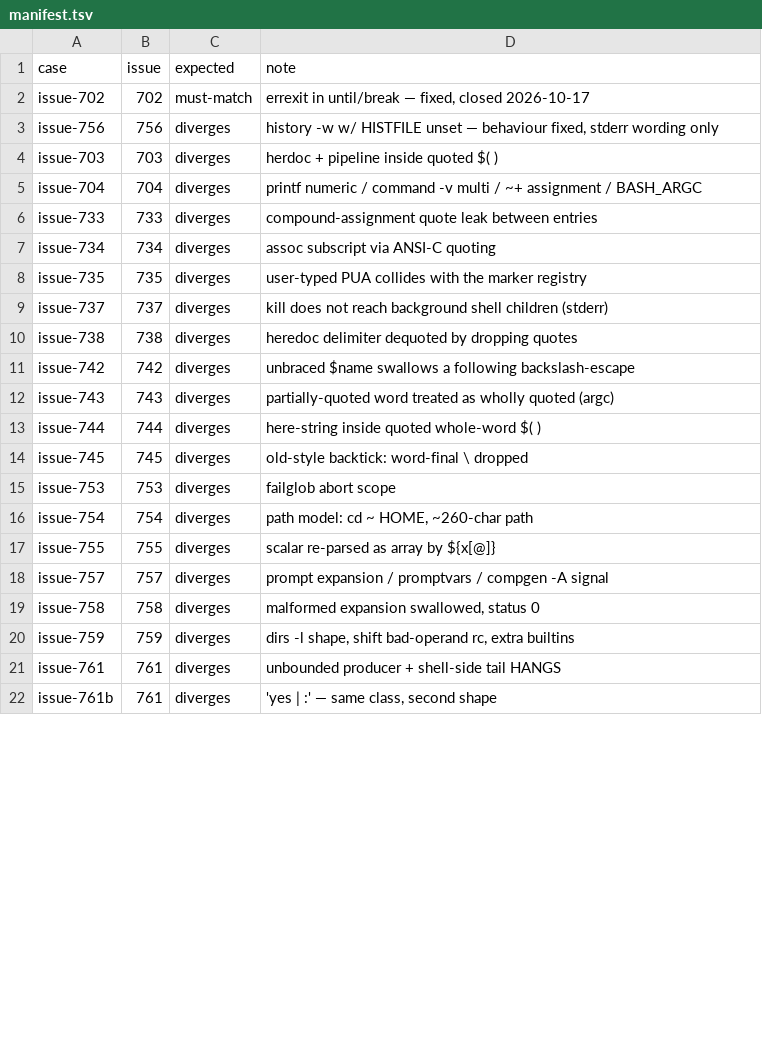
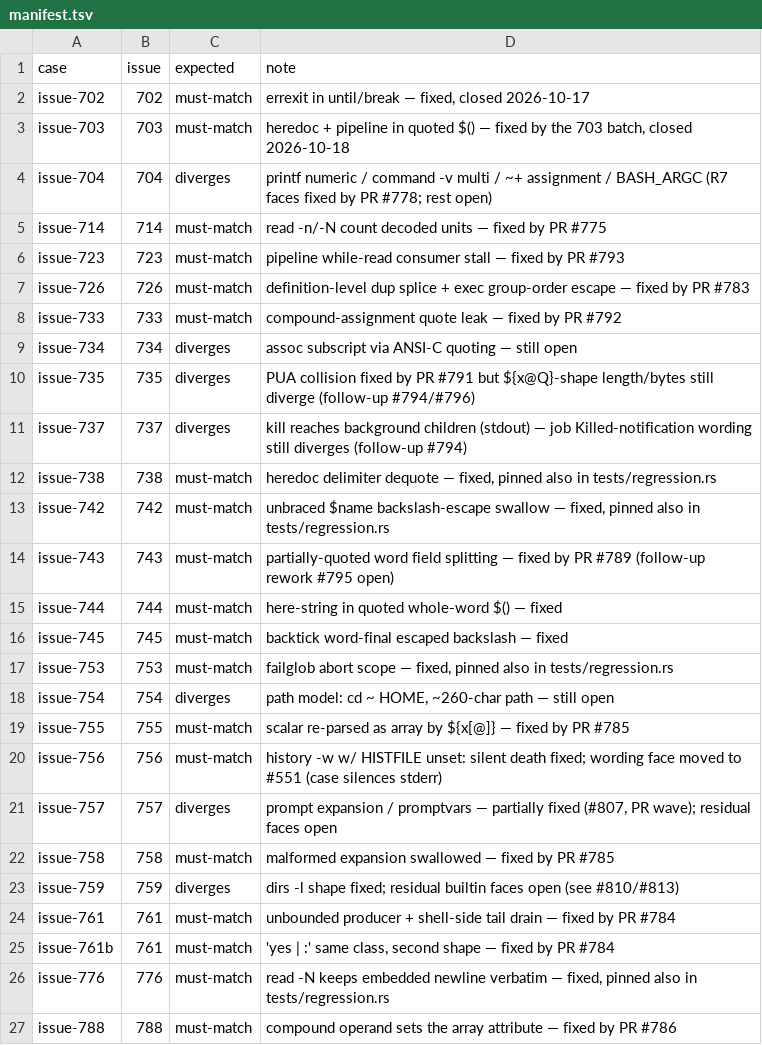
Before and after one commit to Catapult291/rubash, a TSV file: scripts/regression-catalog/manifest.tsv, drawn as a sheet; only a part is shown; the diff covers the shown part only.

Commit message:
test(regression): #746 catalogue first batch - the #750-#810 fixed-issue wave, one line each
The catalogue skeleton (scripts/regression-catalog, PR #774) predates the
wave; this lands the ratchet's PROMOTE step and the first batch of
fixed-issue rows, so every fixed issue of the wave carries one catalogue
line (README wave table; pointer rows for the faces that live in
harness/Rust-test territory per the Scope rule).

Promoted to must-match after re-verification on the current arm (13 rows):
703, 733, 738, 742, 743, 744, 745, 753, 755, 758, 761, 761b, loc-l1 (#772).
issue-756's row flips too after the case was trimmed to the fixed surface -
the residual stderr wording stays with the #551 diagnostic family, where it
belongs.

New cases (7): issue-714 (read -n/-N decoded-unit limits, PR #775), 723
(pipeline while-read stall, PR #793), 726 (definition-level dup splice +
exec group-order escape, PR #783), 776 (read -N keeps embedded newline),
788 (compound operand sets the array attribute, PR #786), 797 (sourced
bash-preexec DEBUG-trap assembly keeps the shell executable), 798 (exit
inside source terminates, subshell face so the completeness marker stays
reachable). #799 is a pointer, not a case: r/R cannot coexist on NTFS and
WSL DrvFs is itself case-insensitive, so no differential case is
expressible - it stays pinned by
tests/issue799_command_name_case_regressions.rs. #780 (startup flag) and
#803 (runner CRLF copy predicate) are pointers for the same reason.

Rows kept diverges carry refreshed notes naming the live follow-ups
(#734, #754, #757, #759, #773, #772-residual, and the #794/#795/#796
post-merge triage on the 735/737 faces).

Wiring with fast-path-differential.py (#706): both docstrings now state the
contract - ids trace to issues on both sides, and a fast-path known-
divergence that starts passing is promoted OUT of CASES into a must-match
catalogue row; the lists never both carry a fixed face.

Run: all 34 catalogued cases match their declared expectation (arm =
current branch release build; gate ok).

```diff
--- a/scripts/regression-catalog/manifest.tsv
+++ b/scripts/regression-catalog/manifest.tsv
@@ -2,21 +2,26 @@ case	issue	expected	note
 issue-702	702	must-match	errexit in until/break — fixed, closed 2026-10-17
-issue-756	756	diverges	history -w w/ HISTFILE unset — behaviour fixed, stderr wording only
-issue-703	703	diverges	herdoc + pipeline inside quoted $( )
-issue-704	704	diverges	printf numeric / command -v multi / ~+ assignment / BASH_ARGC
-issue-733	733	diverges	compound-assignment quote leak between entries
-issue-734	734	diverges	assoc subscript via ANSI-C quoting
-issue-735	735	diverges	user-typed PUA collides with the marker registry
-issue-737	737	diverges	kill does not reach background shell children (stderr)
-issue-738	738	diverges	heredoc delimiter dequoted by dropping quotes
-issue-742	742	diverges	unbraced $name swallows a following backslash-escape
-issue-743	743	diverges	partially-quoted word treated as wholly quoted (argc)
-issue-744	744	diverges	here-string inside quoted whole-word $( )
-issue-745	745	diverges	old-style backtick: word-final \ dropped
-issue-753	753	diverges	failglob abort scope
-issue-754	754	diverges	path model: cd ~ HOME, ~260-char path
-issue-755	755	diverges	scalar re-parsed as array by ${x[@]}
-issue-757	757	diverges	prompt expansion / promptvars / compgen -A signal
-issue-758	758	diverges	malformed expansion swallowed, status 0
-issue-759	759	diverges	dirs -l shape, shift bad-operand rc, extra builtins
-issue-761	761	diverges	unbounded producer + shell-side tail HANGS
-issue-761b	761	diverges	'yes | :' — same class, second shape
+issue-703	703	must-match	heredoc + pipeline in quoted $() — fixed by the 703 batch, closed 2026-10-18
+issue-704	704	diverges	printf numeric / command -v multi / ~+ assignment / BASH_ARGC (R7 faces fixed by PR #778; rest open)
+issue-714	714	must-match	read -n/-N count decoded units — fixed by PR #775
+issue-723	723	must-match	pipeline while-read consumer stall — fixed by PR #793
+issue-726	726	must-match	definition-level dup splice + exec group-order escape — fixed by PR #783
+issue-733	733	must-match	compound-assignment quote leak — fixed by PR #792
+issue-734	734	diverges	assoc subscript via ANSI-C quoting — still open
+issue-735	735	diverges	PUA collision fixed by PR #791 but ${x@Q}-shape length/bytes still diverge (follow-up #794/#796)
+issue-737	737	diverges	kill reaches background children (stdout) — job Killed-notification wording still diverges (follow-up #794)
+issue-738	738	must-match	heredoc delimiter dequote — fixed, pinned also in tests/regression.rs
+issue-742	742	must-match	unbraced $name backslash-escape swallow — fixed, pinned also in tests/regression.rs
+issue-743	743	must-match	partially-quoted word field splitting — fixed by PR #789 (follow-up rework #795 open)
+issue-744	744	must-match	here-string in quoted whole-word $() — fixed
+issue-745	745	must-match	backtick word-final escaped backslash — fixed
+issue-753	753	must-match	failglob abort scope — fixed, pinned also in tests/regression.rs
+issue-754	754	diverges	path model: cd ~ HOME, ~260-char path — still open
+issue-755	755	must-match	scalar re-parsed as array by ${x[@]} — fixed by PR #785
+issue-756	756	must-match	history -w w/ HISTFILE unset: silent death fixed; wording face moved to #551 (case silences stderr)
+issue-757	757	diverges	prompt expansion / promptvars — partially fixed (#807, PR wave); residual faces open
+issue-758	758	must-match	malformed expansion swallowed — fixed by PR #785
+issue-759	759	diverges	dirs -l shape fixed; residual builtin faces open (see #810/#813)
+issue-761	761	must-match	unbounded producer + shell-side tail drain — fixed by PR #784
+issue-761b	761	must-match	'yes | :' same class, second shape — fixed by PR #784
+issue-776	776	must-match	read -N keeps embedded newline verbatim — fixed, pinned also in tests/regression.rs
+issue-788	788	must-match	compound operand sets the array attribute — fixed by PR #786
```
Also changed, not shown: 2 added rows and 7 edited cells elsewhere in this file, 10 other files.
